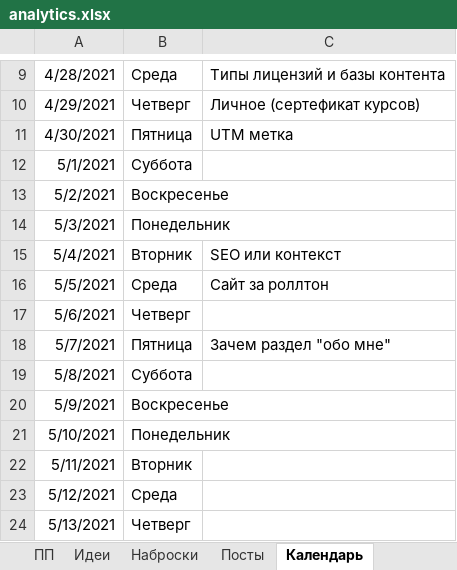
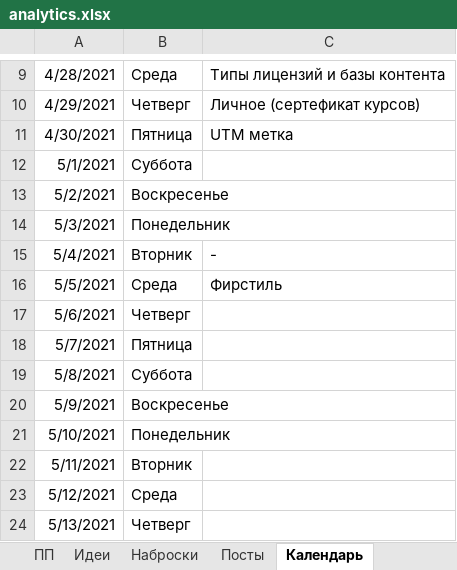
Before and after one commit to vEvgenyT/photo, an Excel workbook: about/analytics.xlsx, sheet Календарь, drawn as a sheet; only a part is shown, gaps mark what is left out; values as stored, in another font and other column widths than the file's, no borders; the diff names each change by its address in the sheet, - before the commit and + after, or states it on an @@ line.

```diff
--- a/about/analytics.xlsx (sheet Календарь)
+++ b/about/analytics.xlsx (sheet Календарь)
-C15: SEO или контекст
+C15: -
-C16: Сайт за роллтон
+C16: Фирстиль
-C18: Зачем раздел "обо мне"
+C18: (empty)
```
Also changed, not shown: sheet Посты, 1 other file.
